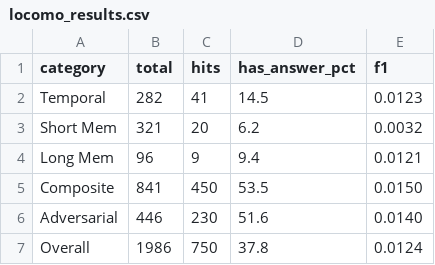
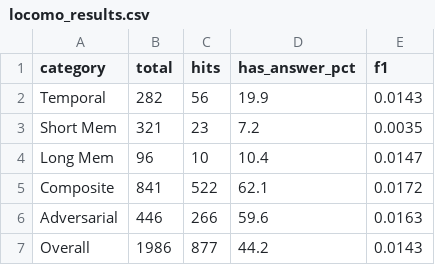
Before and after one commit to Thatgfsj/neuroweave-cortex, a CSV file: benchmarks/locomo_results.csv, drawn as a sheet.

```diff
--- a/benchmarks/locomo_results.csv
+++ b/benchmarks/locomo_results.csv
@@ -1,7 +1,7 @@
 category,total,hits,has_answer_pct,f1
-Temporal,282,41,14.5,0.0123
-Short Mem,321,20,6.2,0.0032
-Long Mem,96,9,9.4,0.0121
-Composite,841,450,53.5,0.0150
-Adversarial,446,230,51.6,0.0140
-Overall,1986,750,37.8,0.0124
+Temporal,282,56,19.9,0.0143
+Short Mem,321,23,7.2,0.0035
+Long Mem,96,10,10.4,0.0147
+Composite,841,522,62.1,0.0172
+Adversarial,446,266,59.6,0.0163
+Overall,1986,877,44.2,0.0143
```
Also changed, not shown: 2 other files.
